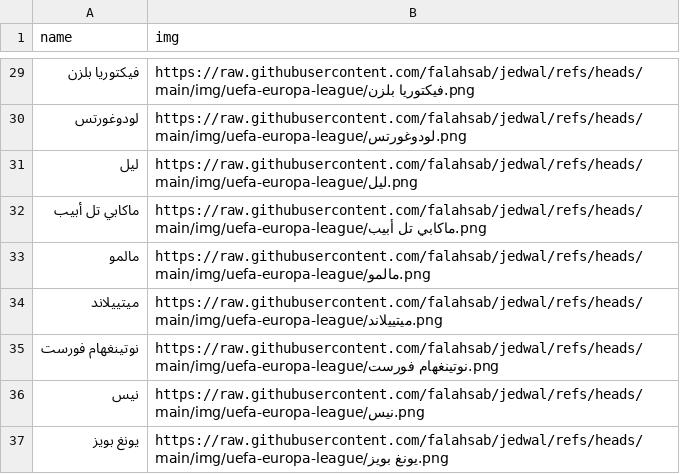
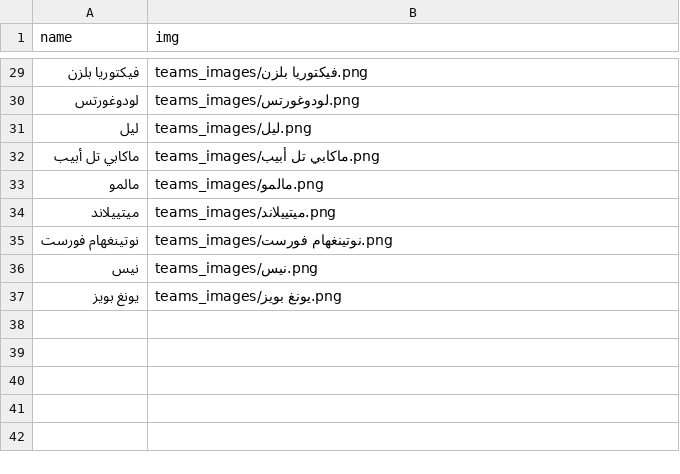
Before and after one commit to falahsab/jedwal, a CSV file: teams/UEFAEUROP_teams.csv, drawn as a sheet; only a part is shown, gaps mark what is left out; the diff covers the shown part only.

Commit message:
Update UEFAEUROP_teams.csv

```diff
--- a/teams/UEFAEUROP_teams.csv
+++ b/teams/UEFAEUROP_teams.csv
@@ -29,9 +29,9 @@ name,img
-فيكتوريا بلزن,https://raw.githubusercontent.com/falahsab/jedwal/refs/heads/main/img/uefa-europa-league/فيكتوريا بلزن.png
-لودوغورتس,https://raw.githubusercontent.com/falahsab/jedwal/refs/heads/main/img/uefa-europa-league/لودوغورتس.png
-ليل,https://raw.githubusercontent.com/falahsab/jedwal/refs/heads/main/img/uefa-europa-league/ليل.png
-ماكابي تل أبيب,https://raw.githubusercontent.com/falahsab/jedwal/refs/heads/main/img/uefa-europa-league/ماكابي تل أبيب.png
-مالمو,https://raw.githubusercontent.com/falahsab/jedwal/refs/heads/main/img/uefa-europa-league/مالمو.png
-ميتييلاند,https://raw.githubusercontent.com/falahsab/jedwal/refs/heads/main/img/uefa-europa-league/ميتييلاند.png
-نوتينغهام فورست,https://raw.githubusercontent.com/falahsab/jedwal/refs/heads/main/img/uefa-europa-league/نوتينغهام فورست.png
-نيس,https://raw.githubusercontent.com/falahsab/jedwal/refs/heads/main/img/uefa-europa-league/نيس.png
-يونغ بويز,https://raw.githubusercontent.com/falahsab/jedwal/refs/heads/main/img/uefa-europa-league/يونغ بويز.png
+فيكتوريا بلزن,teams_images/فيكتوريا بلزن.png
+لودوغورتس,teams_images/لودوغورتس.png
+ليل,teams_images/ليل.png
+ماكابي تل أبيب,teams_images/ماكابي تل أبيب.png
+مالمو,teams_images/مالمو.png
+ميتييلاند,teams_images/ميتييلاند.png
+نوتينغهام فورست,teams_images/نوتينغهام فورست.png
+نيس,teams_images/نيس.png
+يونغ بويز,teams_images/يونغ بويز.png
```
Also changed, not shown: 27 edited cells elsewhere in this file.
